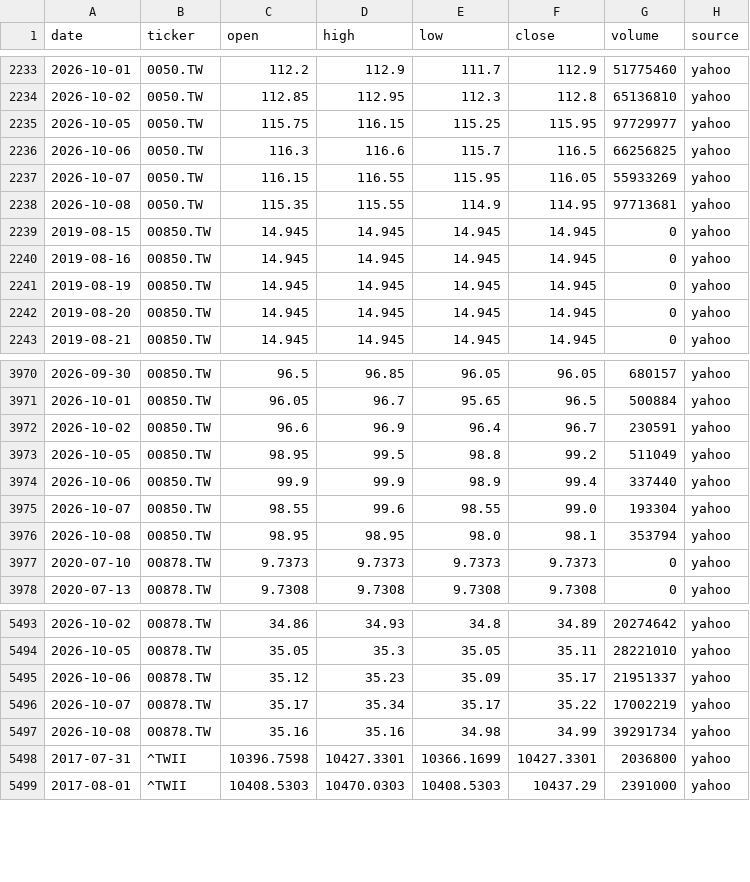
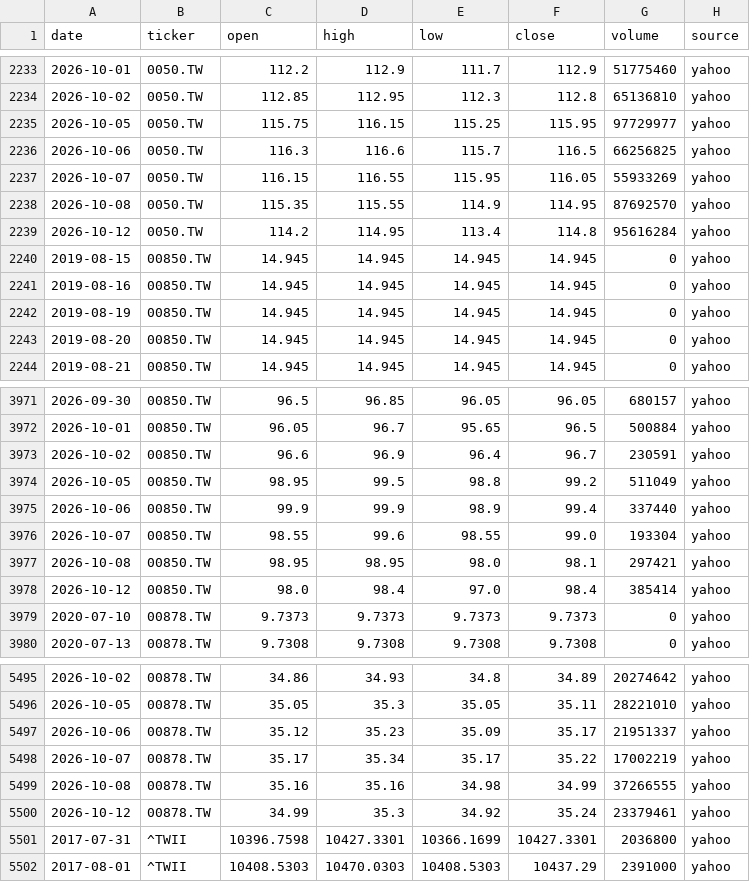
Before and after one commit to Hendrick0815/ESG_AI_Dashboard, a CSV file: data/processed/benchmarks.csv, drawn as a sheet; only a part is shown, gaps mark what is left out.

```diff
--- a/data/processed/benchmarks.csv
+++ b/data/processed/benchmarks.csv
@@ -2237,3 +2237,4 @@
 2026-10-07,0050.TW,116.15,116.55,115.95,116.05,55933269,yahoo
-2026-10-08,0050.TW,115.35,115.55,114.9,114.95,97713681,yahoo
+2026-10-08,0050.TW,115.35,115.55,114.9,114.95,87692570,yahoo
+2026-10-12,0050.TW,114.2,114.95,113.4,114.8,95616284,yahoo
 2019-08-15,00850.TW,14.945,14.945,14.945,14.945,0,yahoo
@@ -3975,3 +3976,4 @@
 2026-10-07,00850.TW,98.55,99.6,98.55,99.0,193304,yahoo
-2026-10-08,00850.TW,98.95,98.95,98.0,98.1,353794,yahoo
+2026-10-08,00850.TW,98.95,98.95,98.0,98.1,297421,yahoo
+2026-10-12,00850.TW,98.0,98.4,97.0,98.4,385414,yahoo
 2020-07-10,00878.TW,9.7373,9.7373,9.7373,9.7373,0,yahoo
@@ -5496,3 +5498,4 @@
 2026-10-07,00878.TW,35.17,35.34,35.17,35.22,17002219,yahoo
-2026-10-08,00878.TW,35.16,35.16,34.98,34.99,39291734,yahoo
+2026-10-08,00878.TW,35.16,35.16,34.98,34.99,37266555,yahoo
+2026-10-12,00878.TW,34.99,35.3,34.92,35.24,23379461,yahoo
 2017-07-31,^TWII,10396.7598,10427.3301,10366.1699,10427.3301,2036800,yahoo
```
Also changed, not shown: data/processed/update_log.csv, 2 other files.
